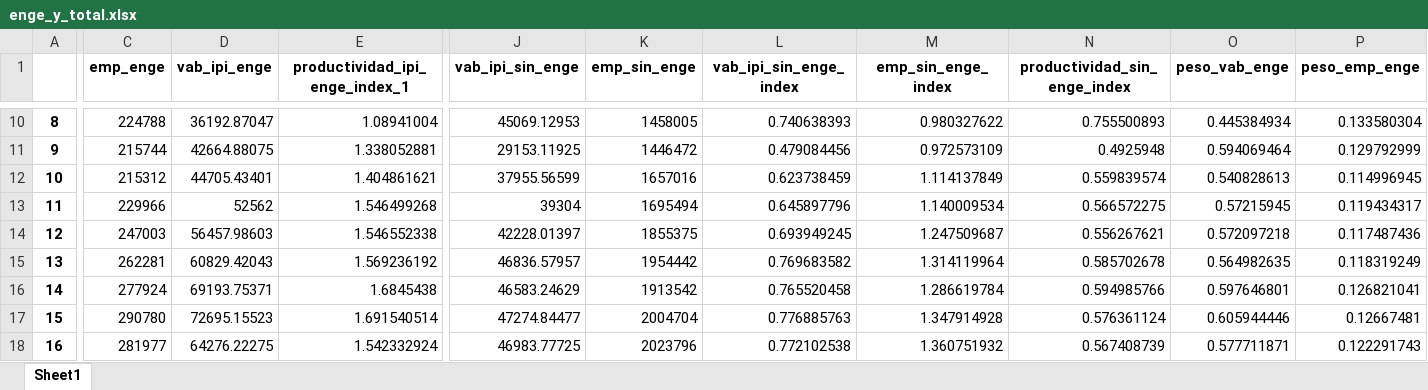
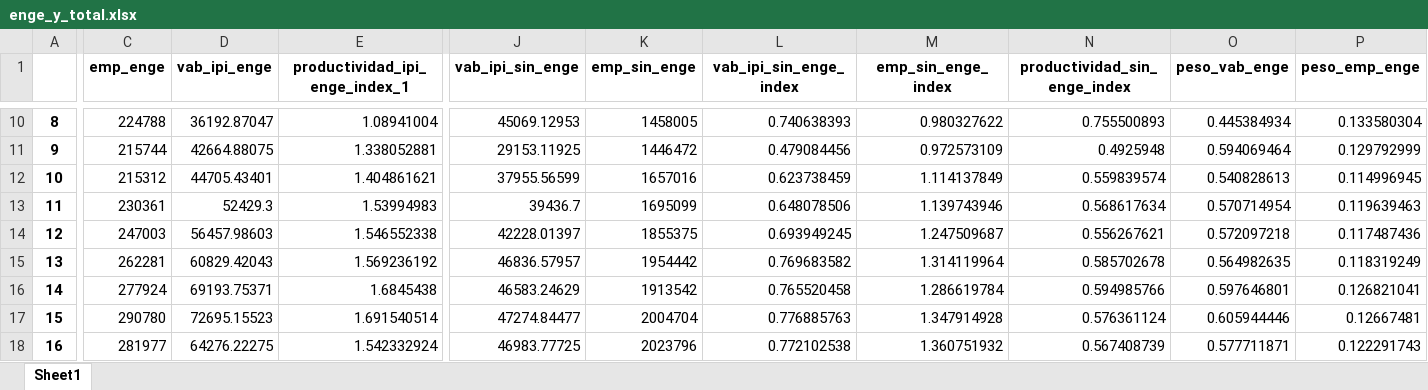
Before and after one commit to mateosuster/productivity_measures, an Excel workbook: results/enge_y_total.xlsx, sheet Sheet1, drawn as a sheet; only a part is shown, gaps mark what is left out; values as stored, in another font and other column widths than the file's, no borders; the diff names each change by its address in the sheet, - before the commit and + after, or states it on an @@ line.

```diff
--- a/results/enge_y_total.xlsx (sheet Sheet1)
+++ b/results/enge_y_total.xlsx (sheet Sheet1)
-C13 (emp_enge): 229966
+C13 (emp_enge): 230361
-D13 (vab_ipi_enge): 52562
+D13 (vab_ipi_enge): 52429.3
-E13 (productividad_ipi_enge_index_1): 1.546499268
+E13 (productividad_ipi_enge_index_1): 1.53994983
-J13 (vab_ipi_sin_enge): 39304
+J13 (vab_ipi_sin_enge): 39436.7
-K13 (emp_sin_enge): 1695494
+K13 (emp_sin_enge): 1695099
-L13 (vab_ipi_sin_enge_index): 0.645897796
+L13 (vab_ipi_sin_enge_index): 0.648078506
-M13 (emp_sin_enge_index): 1.140009534
+M13 (emp_sin_enge_index): 1.139743946
-N13 (productividad_sin_enge_index): 0.566572275
+N13 (productividad_sin_enge_index): 0.568617634
-O13 (peso_vab_enge): 0.57215945
+O13 (peso_vab_enge): 0.570714954
-P13 (peso_emp_enge): 0.119434317
+P13 (peso_emp_enge): 0.119639463
```
Also changed, not shown: results/enge_results.xlsx, 11 other files.
